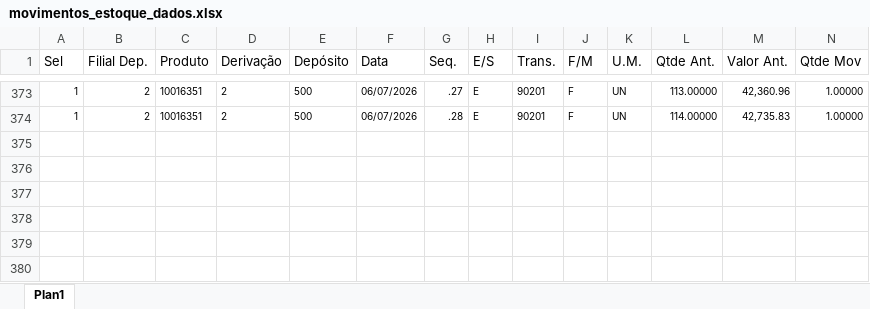
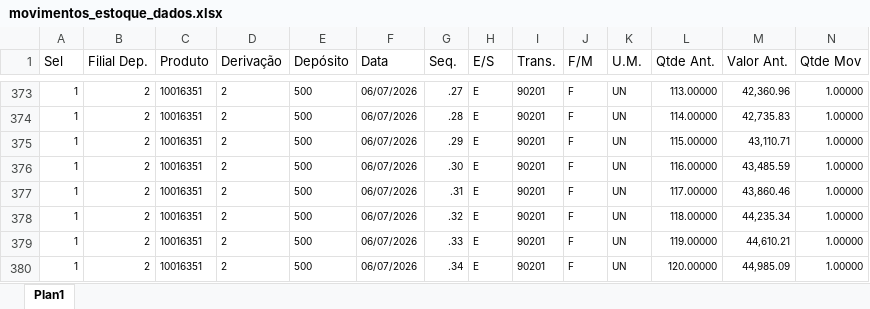
Before and after one commit to jucielidelima-sys/painel-produtivo, an Excel workbook: movimentos_estoque_dados.xlsx, sheet Plan1, drawn as a sheet; only a part is shown, gaps mark what is left out; values as stored, in another font and other column widths than the file's, no borders; rows hold the shown columns only; the diff names each change by its address in the sheet, - before the commit and + after, or states it on an @@ line.

Commit message:
Atualizacao automatica 06/07/2026 15:47:43,58

```diff
--- a/movimentos_estoque_dados.xlsx (sheet Plan1)
+++ b/movimentos_estoque_dados.xlsx (sheet Plan1)
+row 375: 1 | 2 | 10016351 | 2 | 500 | 06/07/2026 | .29 | E | 90201 | F | UN | 115.00000 | 43,110.71 | 1.00000
+row 376: 1 | 2 | 10016351 | 2 | 500 | 06/07/2026 | .30 | E | 90201 | F | UN | 116.00000 | 43,485.59 | 1.00000
+row 377: 1 | 2 | 10016351 | 2 | 500 | 06/07/2026 | .31 | E | 90201 | F | UN | 117.00000 | 43,860.46 | 1.00000
+row 378: 1 | 2 | 10016351 | 2 | 500 | 06/07/2026 | .32 | E | 90201 | F | UN | 118.00000 | 44,235.34 | 1.00000
+row 379: 1 | 2 | 10016351 | 2 | 500 | 06/07/2026 | .33 | E | 90201 | F | UN | 119.00000 | 44,610.21 | 1.00000
+row 380: 1 | 2 | 10016351 | 2 | 500 | 06/07/2026 | .34 | E | 90201 | F | UN | 120.00000 | 44,985.09 | 1.00000
```
